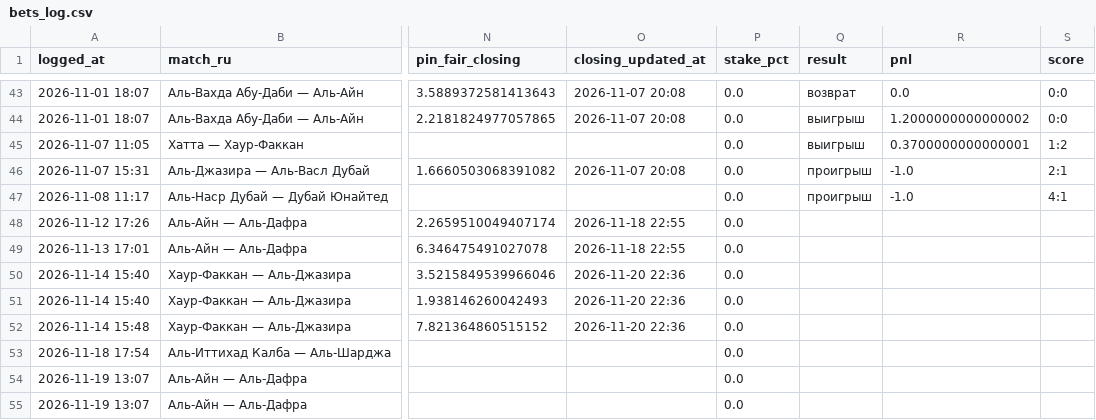
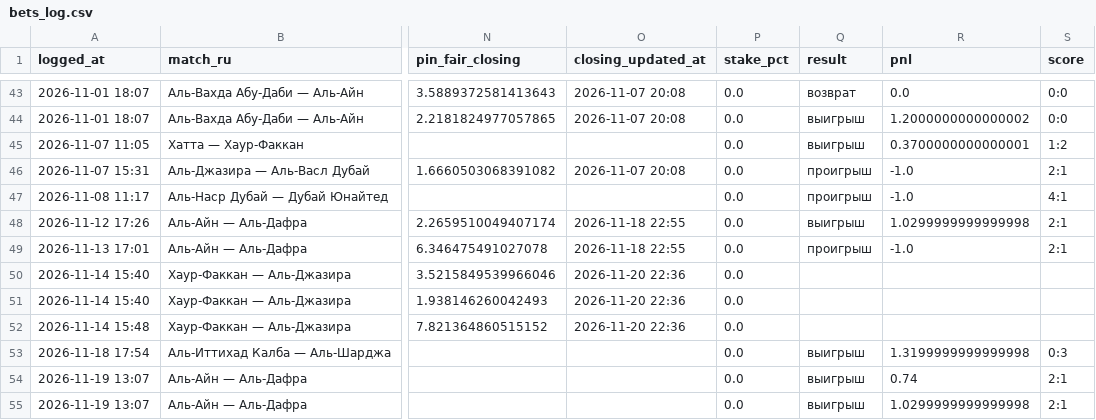
Before and after one commit to keereell/uae-bets, a CSV file: data/bets_log.csv, drawn as a sheet; only a part is shown, gaps mark what is left out; the diff names each change by its address in the sheet, - before the commit and + after, or states it on an @@ line.

```diff
--- a/data/bets_log.csv
+++ b/data/bets_log.csv
-Q48 (result): (empty)
+Q48 (result): выигрыш
-R48 (pnl): (empty)
+R48 (pnl): 1.0299999999999998
-S48:S49 (score): (empty)
+S48:S49 (score): 2:1
-Q49 (result): (empty)
+Q49 (result): проигрыш
-R49 (pnl): (empty)
+R49 (pnl): -1.0
-Q53:Q55 (result): (empty)
+Q53:Q55 (result): выигрыш
-R53 (pnl): (empty)
+R53 (pnl): 1.3199999999999998
-S53 (score): (empty)
+S53 (score): 0:3
-R54 (pnl): (empty)
+R54 (pnl): 0.74
-S54:S55 (score): (empty)
+S54:S55 (score): 2:1
-R55 (pnl): (empty)
+R55 (pnl): 1.0299999999999998
```
Also changed, not shown: data/matches.csv.
